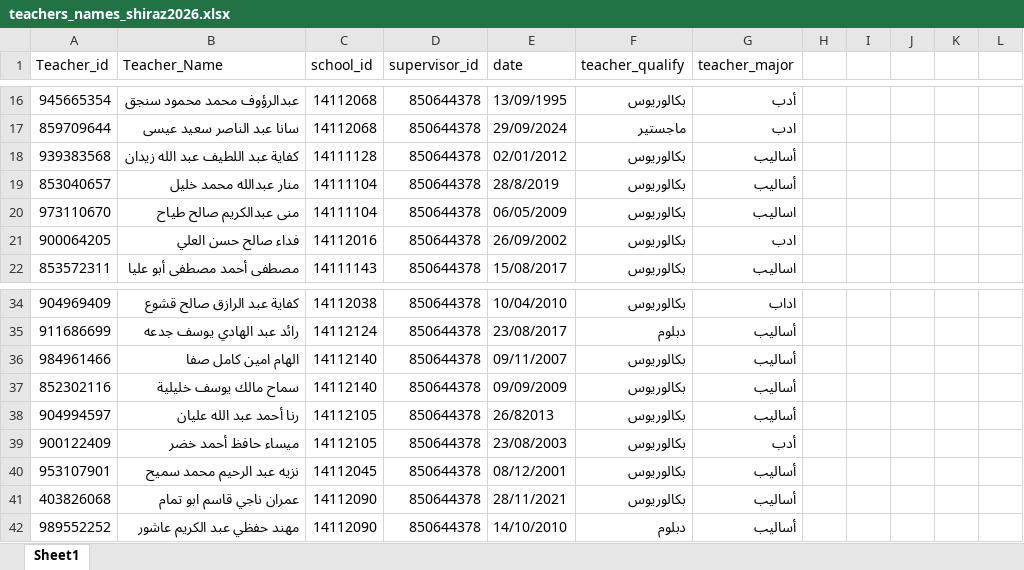
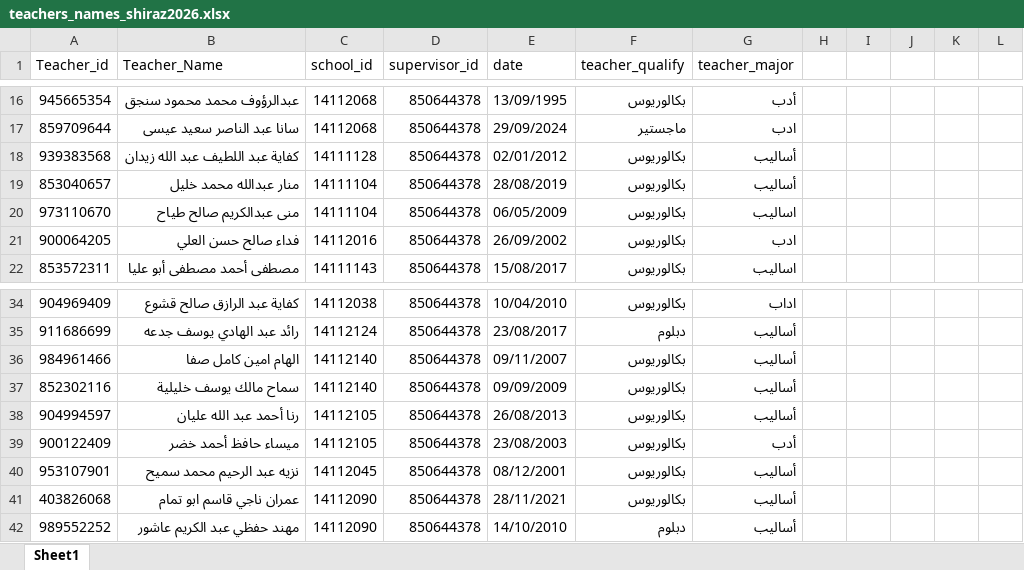
Before and after one commit to techeverythingpal-code/newMe, an Excel workbook: Reports/teachers_names_shiraz2026.xlsx, sheet Sheet1, drawn as a sheet; only a part is shown, gaps mark what is left out; values as stored, in another font and other column widths than the file's, no cell formats; the diff covers the shown part only; the diff names each change by its address in the sheet, - before the commit and + after, or states it on an @@ line.

```diff
--- a/Reports/teachers_names_shiraz2026.xlsx (sheet Sheet1)
+++ b/Reports/teachers_names_shiraz2026.xlsx (sheet Sheet1)
-E19 (date): 28/8/2019
+E19 (date): 28/08/2019
-E38 (date): 26/82013
+E38 (date): 26/08/2013
```
Also changed, not shown: 15 edited cells elsewhere in this sheet, cell formats.
